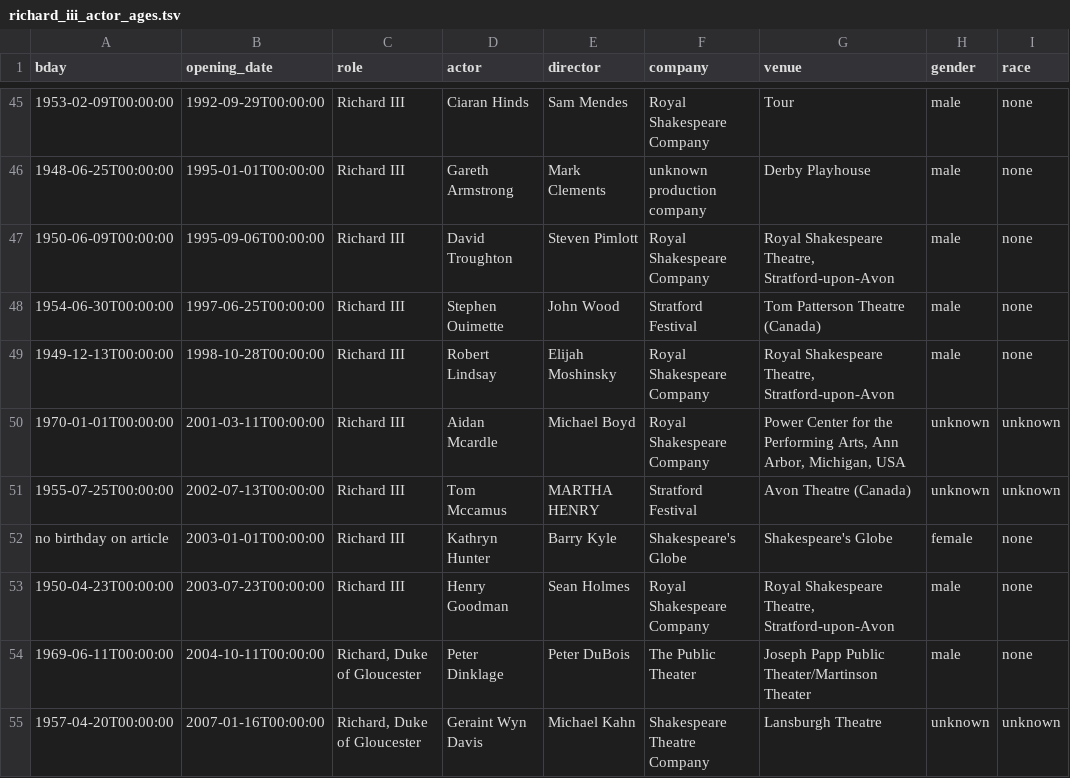
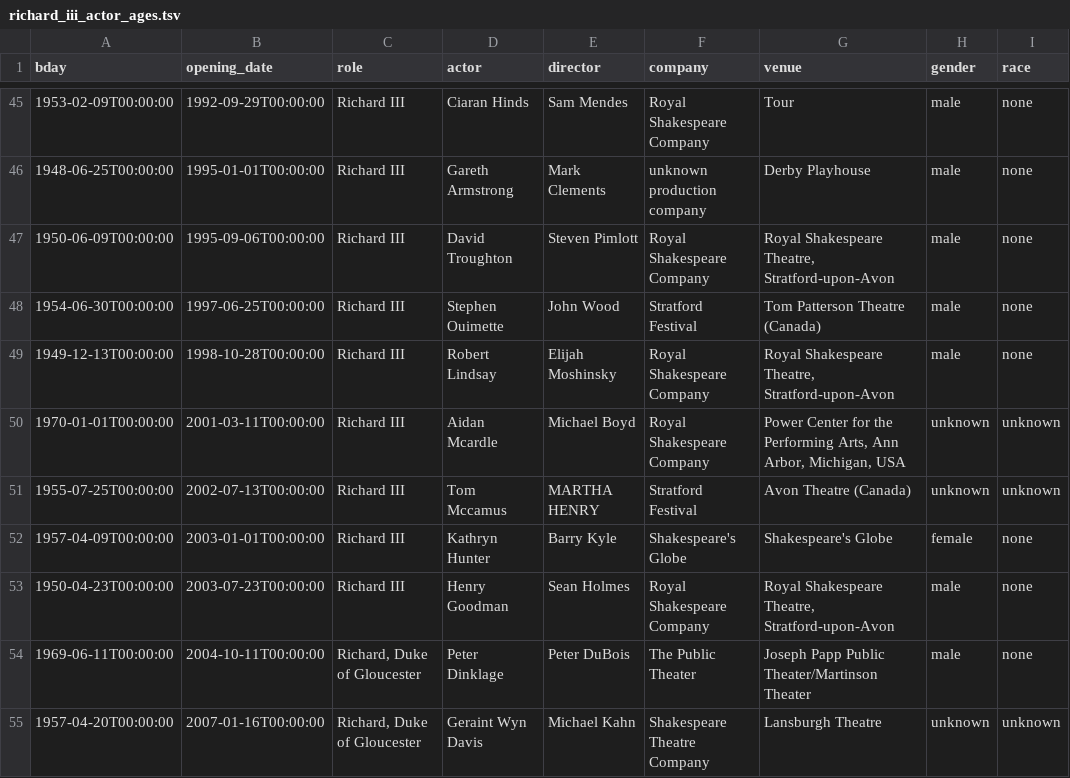
Before and after one commit to ewlin/shakespeare_production_data, a TSV file: data/ages_updated/richard_iii_actor_ages.tsv, drawn as a sheet; only a part is shown, gaps mark what is left out; the diff names each change by its address in the sheet, - before the commit and + after, or states it on an @@ line.

```diff
--- a/data/ages_updated/richard_iii_actor_ages.tsv
+++ b/data/ages_updated/richard_iii_actor_ages.tsv
-A52 (bday): no birthday on article
+A52 (bday): 1957-04-09T00:00:00
```
Also changed, not shown: data/temp/Richard.tsv, data/temp/Romeo.tsv, 5 other files.
